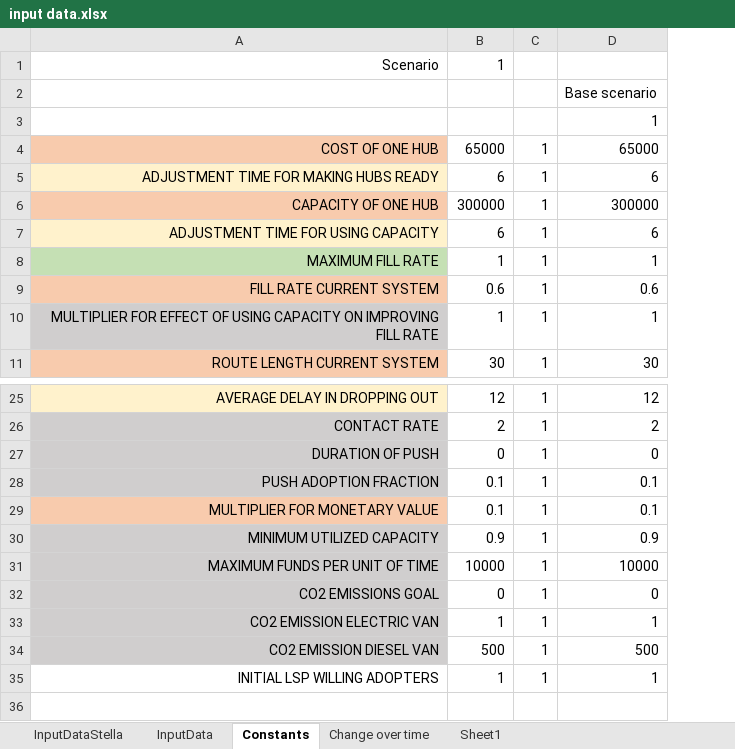
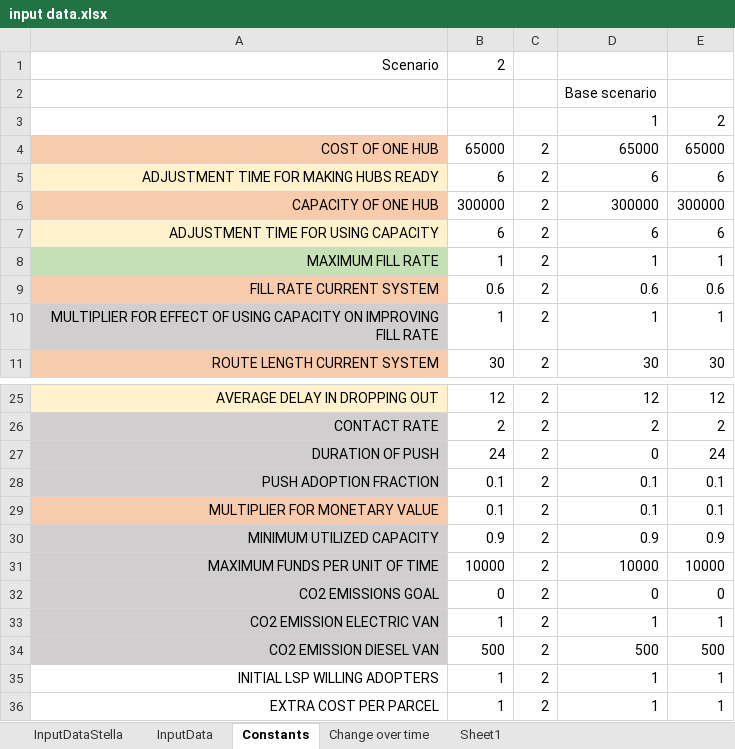
Before and after one commit to andrukth/HubsModel, an Excel workbook: input data.xlsx, sheet Constants, drawn as a sheet; only a part is shown, gaps mark what is left out; values as stored, in another font and other column widths than the file's, no borders; removed rows and columns are numbered as before the commit, all else as after; the diff names each change by its address in the sheet, - before the commit and + after, or states it on an @@ line.

Commit message:
added extra cost for transshipment and changed  input data accordingly

```diff
--- a/input data.xlsx (sheet Constants)
+++ b/input data.xlsx (sheet Constants)
-column C, rows 4-11: all 1; rows 25-35: all 1
+column C, rows 4-11: all 2; rows 25-35: all 2
+column E, rows 3-11: 2 | 65000 | 6 | 300000 | 6 | 1 | 0.6 | 1 | 30; rows 25-35: 12 | 2 | 24 | 0.1 | 0.1 | 0.9 | 10000 | 0 | 1 | 500 | 1
-B1: 1
+B1: 2
-B27: 0
+B27: 24
+row 36: EXTRA COST PER PARCEL | 1 | 2 | 1 | 1
```
Also changed, not shown: sheet InputData, sheet InputDataStella, 2 other files.
